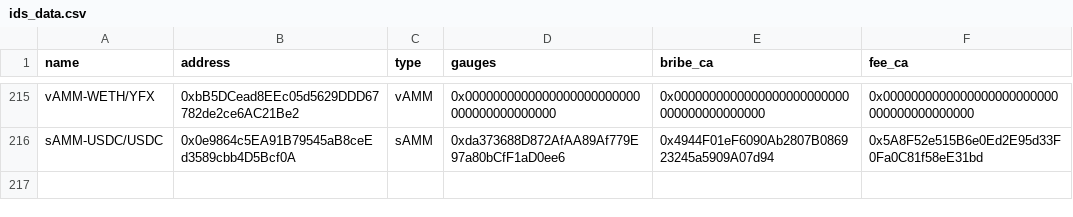
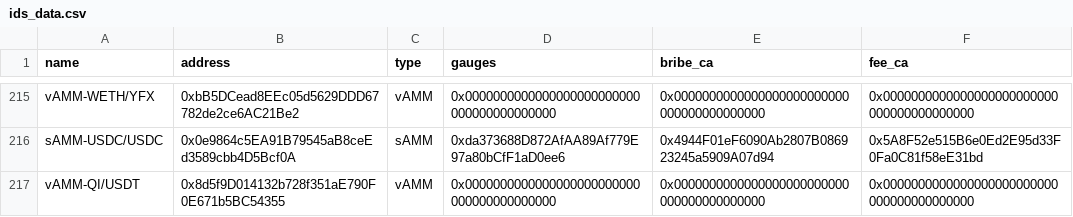
Before and after one commit to ALMIGHTYABE/Chronos-Data, a CSV file: data/ids_data.csv, drawn as a sheet; only a part is shown, gaps mark what is left out; the diff names each change by its address in the sheet, - before the commit and + after, or states it on an @@ line.

```diff
--- a/data/ids_data.csv
+++ b/data/ids_data.csv
+row 217: vAMM-QI/USDT | 0x8d5f9D014132b728f351aE790F0E671b5BC54355 | vAMM | 0x0000000000000000000000000000000000000000 | 0x0000000000000000000000000000000000000000 | 0x0000000000000000000000000000000000000000
```
Also changed, not shown: 1 other file.
